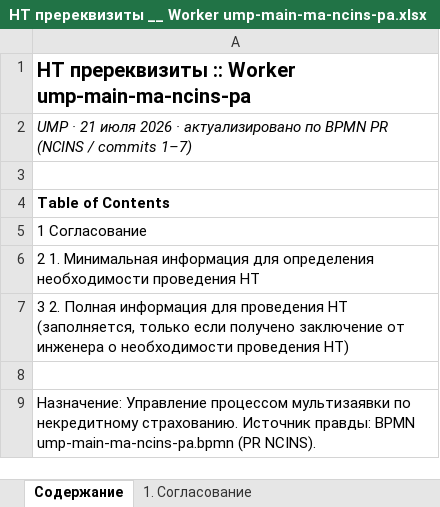
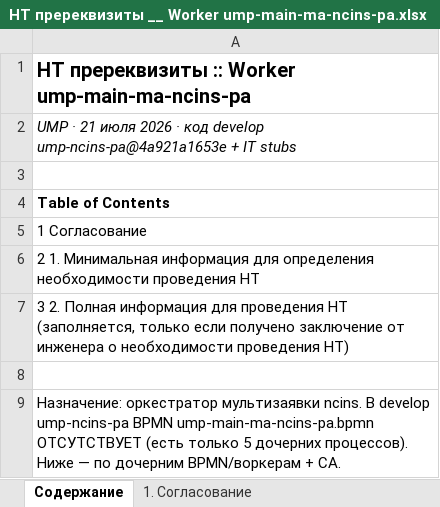
Before and after one commit to pulya-na-vullet/LT, an Excel workbook: nt-prerequisites-xlsx/НТ пререквизиты __ Worker ump-main-ma-ncins-pa.xlsx, sheet Содержание, drawn as a sheet; values as stored, in another font and other column widths than the file's, no borders; the diff names each change by its address in the sheet, - before the commit and + after, or states it on an @@ line.

```diff
--- a/nt-prerequisites-xlsx/НТ пререквизиты __ Worker ump-main-ma-ncins-pa.xlsx (sheet Содержание)
+++ b/nt-prerequisites-xlsx/НТ пререквизиты __ Worker ump-main-ma-ncins-pa.xlsx (sheet Содержание)
-A2: …2026 · актуализировано по BPMN PR (NCINS / commits 1–7)
+A2: …2026 · код develop ump-ncins-pa@4a921a1653e + IT stubs
-A9: Назначение: Управление процессом мультизаявки по некредитному страхованию. Источник правды: BPMN ump-main-ma-ncins-pa.bpmn (PR NCINS).
+A9: Назначение: оркестратор мультизаявки ncins. В develop ump-ncins-pa BPMN ump-main-ma-ncins-pa.bpmn ОТСУТСТВУЕТ (есть только 5 дочерних процессов). Ниже — по дочерним BPMN/воркерам + СА.
```
Also changed, not shown: sheet Методы и примеры (код), sheet 2. Минимальная информация, sheet 3. Полная информация, sheet 1. Согласование, other sheet tabs, nt-prerequisites-xlsx/НТ пререквизиты __ Worker ump-delete-documents-ncins-pa.xlsx, nt-prerequisites-xlsx/НТ пререквизиты __ Worker ump-finalisation-ncins-pa.xlsx, 8 other files.
